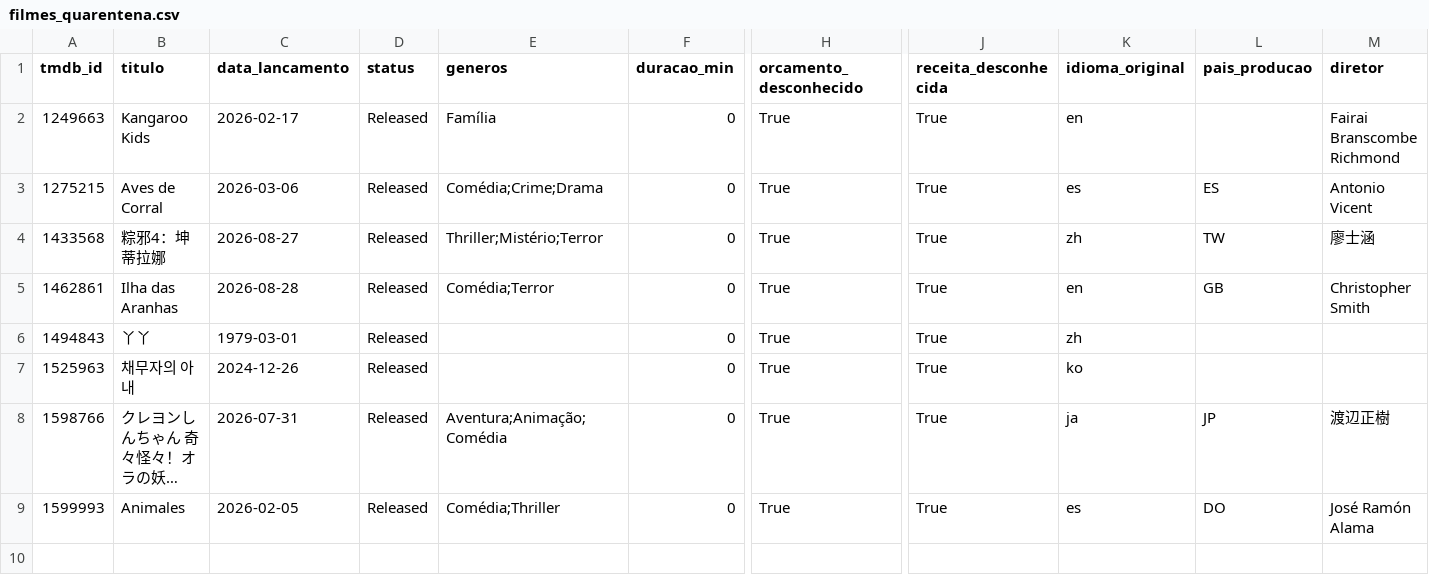
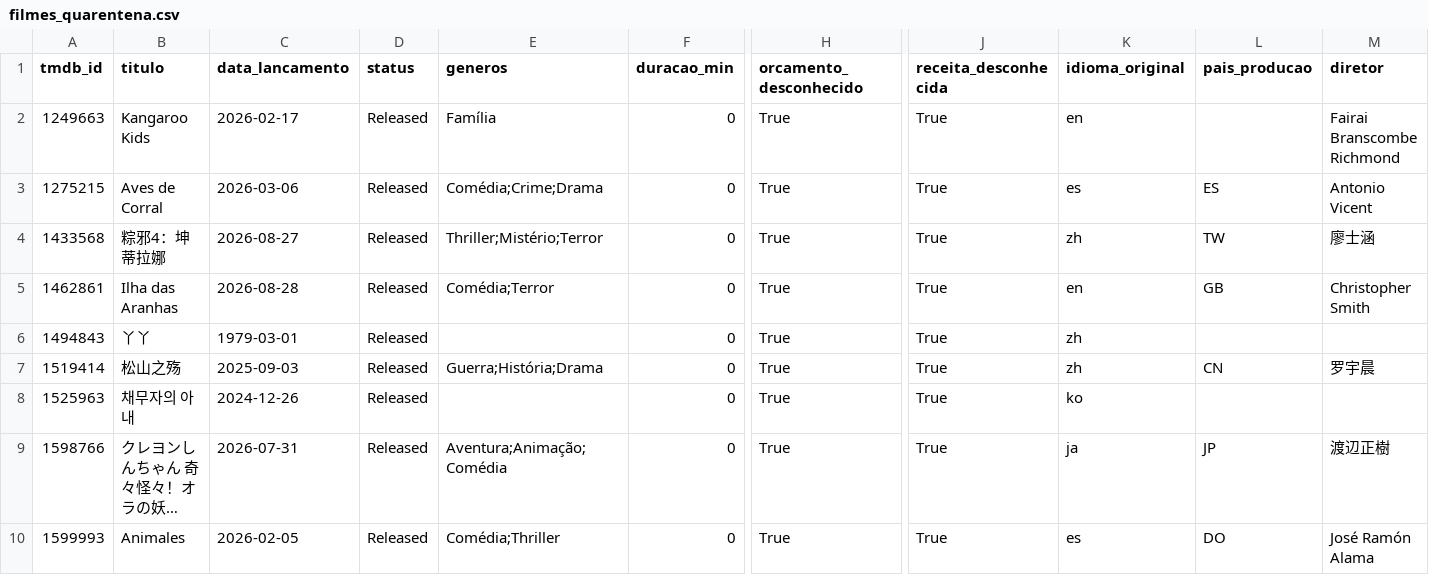
Before and after one commit to jolli-debug23/filmes-pipeline, a CSV file: data/quarentena/filmes_quarentena.csv, drawn as a sheet; only a part is shown, gaps mark what is left out; long unchanged cells end in …; rows hold the shown columns only; the diff names each change by its address in the sheet, - before the commit and + after, or states it on an @@ line.

```diff
--- a/data/quarentena/filmes_quarentena.csv
+++ b/data/quarentena/filmes_quarentena.csv
+row 7: 1519414 | 松山之殇 | 2025-09-03 | Released | Guerra;História;Drama | 0 | True | True | zh | CN | 罗宇晨
```
Also changed, not shown: 15 other files.
